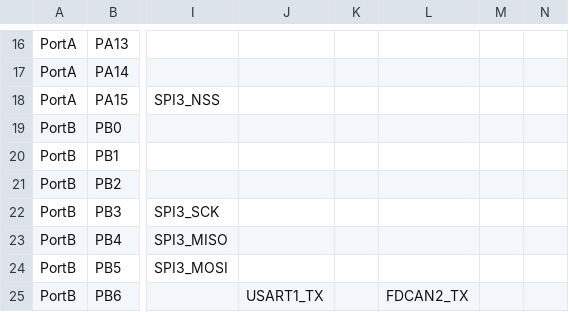
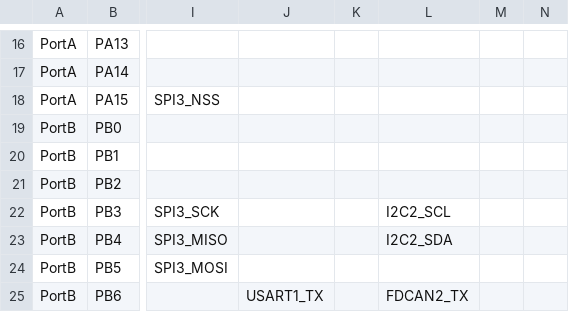
Before and after one commit to mattytrentini/micropython, a CSV file: ports/stm32/boards/stm32c5a3_af.csv, drawn as a sheet; only a part is shown, gaps mark what is left out; the diff names each change by its address in the sheet, - before the commit and + after, or states it on an @@ line.

```diff
--- a/ports/stm32/boards/stm32c5a3_af.csv
+++ b/ports/stm32/boards/stm32c5a3_af.csv
-L22: (empty)
+L22: I2C2_SCL
-L23: (empty)
+L23: I2C2_SDA
```
Also changed, not shown: 10 other files.
